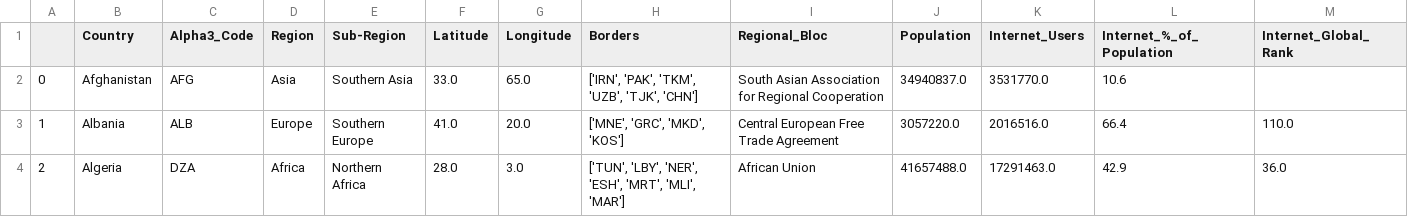
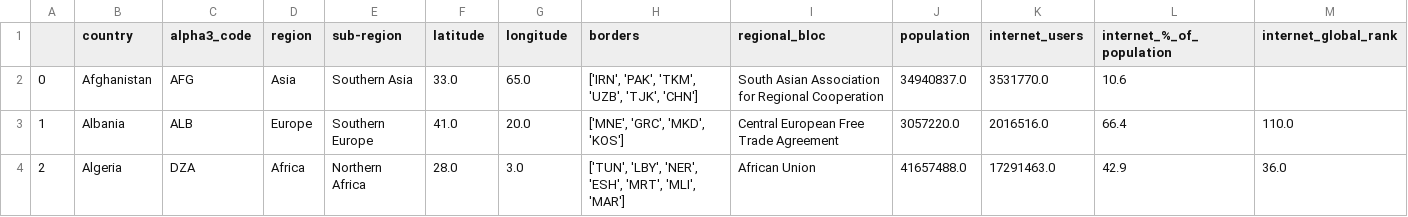
Before and after one commit to JoshuaFarmerATX/butterfly-effect, a CSV file: merged_data.csv, drawn as a sheet; only a part is shown; the diff covers the shown part only; the diff names each change by its address in the sheet, - before the commit and + after, or states it on an @@ line.

Commit message:
fixed capitalization within the data_import.py file and updated the butterfly_effect.ipynb file accordingly

```diff
--- a/merged_data.csv
+++ b/merged_data.csv
-B1: Country
+B1: country
-C1: Alpha3_Code
+C1: alpha3_code
-D1: Region
+D1: region
-E1: Sub-Region
+E1: sub-region
-F1: Latitude
+F1: latitude
-G1: Longitude
+G1: longitude
-H1: Borders
+H1: borders
-I1: Regional_Bloc
+I1: regional_bloc
-J1: Population
+J1: population
-K1: Internet_Users
+K1: internet_users
-L1: Internet_%_of_Population
+L1: internet_%_of_population
-M1: Internet_Global_Rank
+M1: internet_global_rank
```
Also changed, not shown: 7 edited cells elsewhere in this file, 2 other files.
